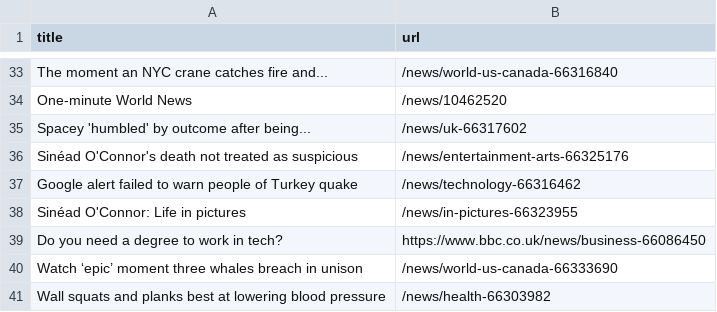
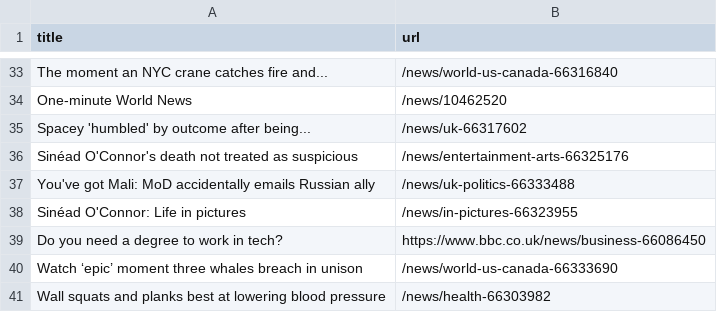
Before and after one commit to ramanshreya/automatic-scraper, a CSV file: bbc.csv, drawn as a sheet; only a part is shown, gaps mark what is left out; removed rows and columns are numbered as before the commit, all else as after; the diff names each change by its address in the sheet, - before the commit and + after, or states it on an @@ line.

```diff
--- a/bbc.csv
+++ b/bbc.csv
-row 37: Google alert failed to warn people of Turkey quake | /news/technology-66316462
+row 37: You've got Mali: MoD accidentally emails Russian ally | /news/uk-politics-66333488
```
